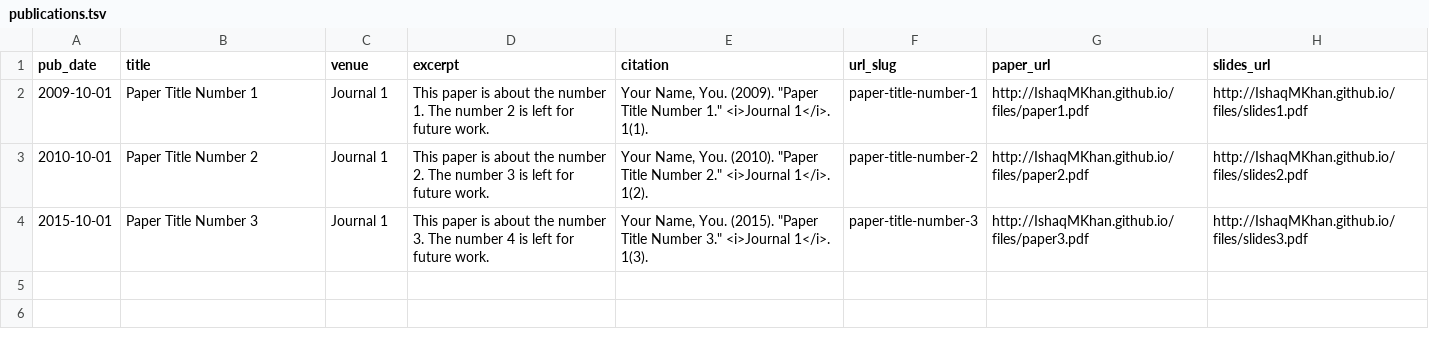
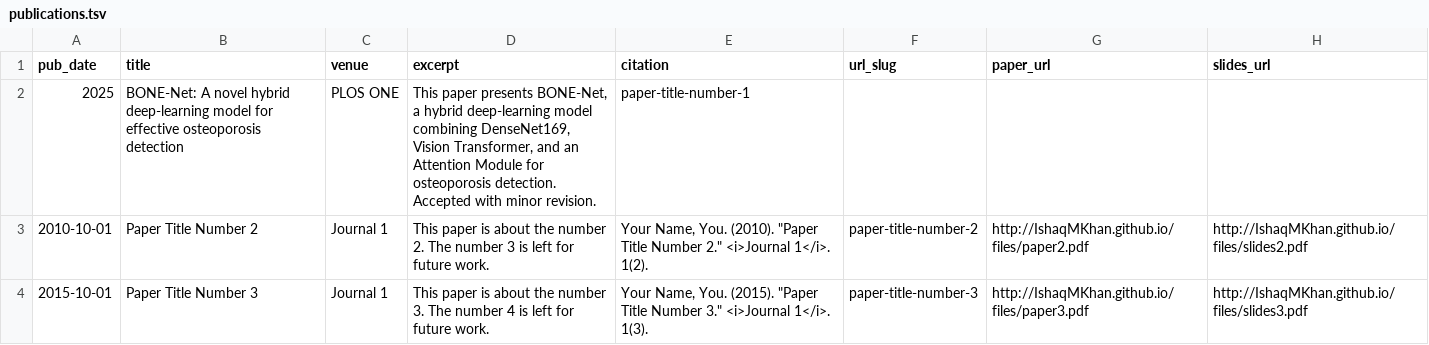
Before and after one commit to IshaqMKhan/IshaqMKhan.github.io, a TSV file: markdown_generator/publications.tsv, drawn as a sheet.

Commit message:
Update publications.tsv

```diff
--- a/markdown_generator/publications.tsv
+++ b/markdown_generator/publications.tsv
@@ -1,3 +1,3 @@
 pub_date	title	venue	excerpt	citation	url_slug	paper_url	slides_url
-2009-10-01	Paper Title Number 1	Journal 1	This paper is about the number 1. The number 2 is left for future work.	Your Name, You. (2009). "Paper Title Number 1." <i>Journal 1</i>. 1(1).	paper-title-number-1	http://IshaqMKhan.github.io/files/paper1.pdf	http://IshaqMKhan.github.io/files/slides1.pdf
+2025	BONE-Net: A novel hybrid deep-learning model for effective osteoporosis detection	PLOS ONE	This paper presents BONE-Net, a hybrid deep-learning model combining DenseNet169, Vision Transformer, and an Attention Module for osteoporosis detection. Accepted with minor revision.	paper-title-number-1		
 2010-10-01	Paper Title Number 2	Journal 1	This paper is about the number 2. The number 3 is left for future work.	Your Name, You. (2010). "Paper Title Number 2." <i>Journal 1</i>. 1(2).	paper-title-number-2	http://IshaqMKhan.github.io/files/paper2.pdf	http://IshaqMKhan.github.io/files/slides2.pdf
```
